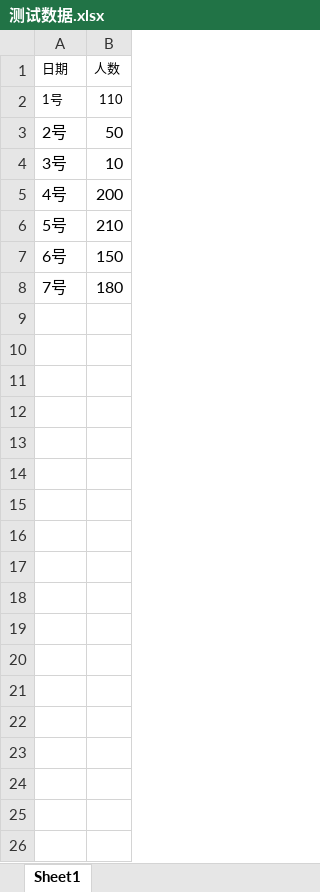
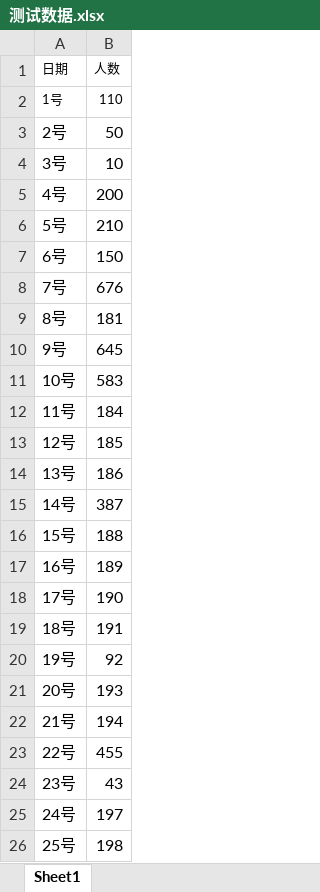
Before and after one commit to yofchio/shierbi-backend, an Excel workbook: src/main/resources/测试数据.xlsx, sheet Sheet1, drawn as a sheet; only a part is shown; values as stored, in another font and other column widths than the file's, no borders; the diff covers the shown part only; the diff names each change by its address in the sheet, - before the commit and + after, or states it on an @@ line.

```diff
--- a/src/main/resources/测试数据.xlsx (sheet Sheet1)
+++ b/src/main/resources/测试数据.xlsx (sheet Sheet1)
-B8 (人数): 180
+B8 (人数): 676
+row 9: 8号 | 181
+row 10: 9号 | 645
+row 11: 10号 | 583
+row 12: 11号 | 184
+row 13: 12号 | 185
+row 14: 13号 | 186
+row 15: 14号 | 387
+row 16: 15号 | 188
+row 17: 16号 | 189
+row 18: 17号 | 190
+row 19: 18号 | 191
+row 20: 19号 | 92
+row 21: 20号 | 193
+row 22: 21号 | 194
+row 23: 22号 | 455
+row 24: 23号 | 43
+row 25: 24号 | 197
+row 26: 25号 | 198
```
Also changed, not shown: 24 added rows elsewhere in this sheet, 14 other files.
